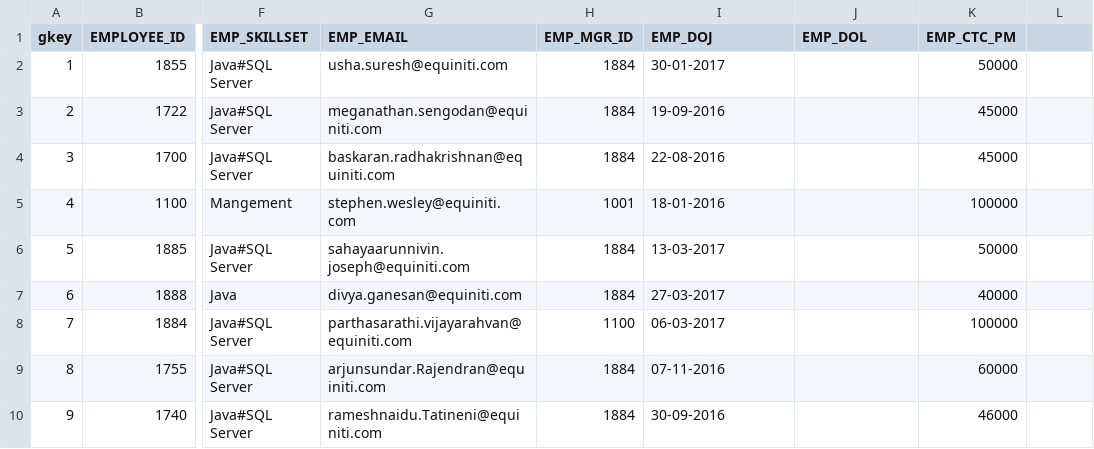
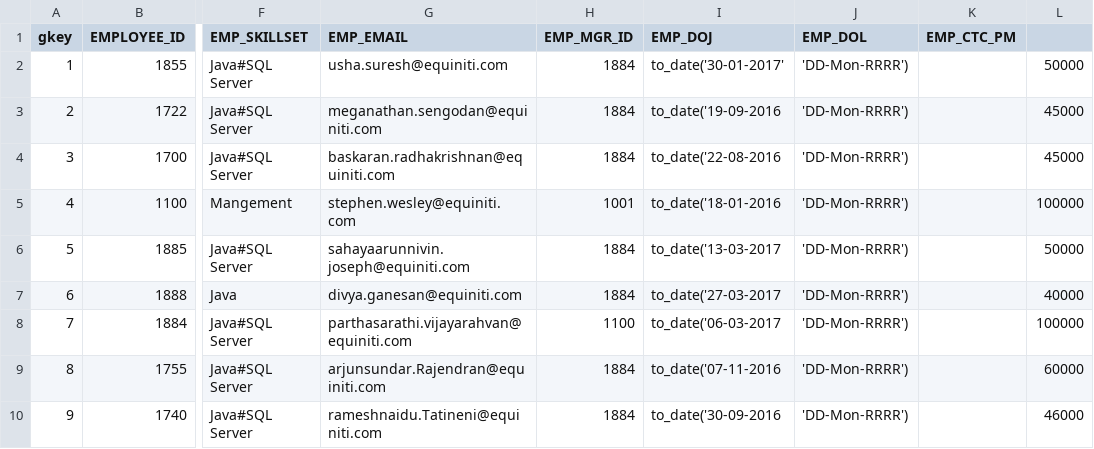
Before and after one commit to baskaran-radhakrishnan-10/IntelliHelpDeskApp, a CSV file: src/main/resources/liquibase/tbl_employee_initial_data.csv, drawn as a sheet; only a part is shown, gaps mark what is left out; the diff names each change by its address in the sheet, - before the commit and + after, or states it on an @@ line.

Commit message:
table data and procedure updated

```diff
--- a/src/main/resources/liquibase/tbl_employee_initial_data.csv
+++ b/src/main/resources/liquibase/tbl_employee_initial_data.csv
-I2 (EMP_DOJ): 30-01-2017
+I2 (EMP_DOJ): to_date('30-01-2017'
-J2:J10 (EMP_DOL): (empty)
+J2:J10 (EMP_DOL): 'DD-Mon-RRRR')
-K2 (EMP_CTC_PM): 50000
+K2 (EMP_CTC_PM): (empty)
-L2: (empty)
+L2: 50000
-I3 (EMP_DOJ): 19-09-2016
+I3 (EMP_DOJ): to_date('19-09-2016
-K3:K4 (EMP_CTC_PM): 45000
+K3:K4 (EMP_CTC_PM): (empty)
-L3:L4: (empty)
+L3:L4: 45000
-I4 (EMP_DOJ): 22-08-2016
+I4 (EMP_DOJ): to_date('22-08-2016
-I5 (EMP_DOJ): 18-01-2016
+I5 (EMP_DOJ): to_date('18-01-2016
-K5 (EMP_CTC_PM): 100000
+K5 (EMP_CTC_PM): (empty)
-L5: (empty)
+L5: 100000
-I6 (EMP_DOJ): 13-03-2017
+I6 (EMP_DOJ): to_date('13-03-2017
-K6 (EMP_CTC_PM): 50000
+K6 (EMP_CTC_PM): (empty)
-L6: (empty)
+L6: 50000
-I7 (EMP_DOJ): 27-03-2017
+I7 (EMP_DOJ): to_date('27-03-2017
-K7 (EMP_CTC_PM): 40000
+K7 (EMP_CTC_PM): (empty)
-L7: (empty)
+L7: 40000
-I8 (EMP_DOJ): 06-03-2017
+I8 (EMP_DOJ): to_date('06-03-2017
-K8 (EMP_CTC_PM): 100000
+K8 (EMP_CTC_PM): (empty)
-L8: (empty)
+L8: 100000
-I9 (EMP_DOJ): 07-11-2016
+I9 (EMP_DOJ): to_date('07-11-2016
-K9 (EMP_CTC_PM): 60000
+K9 (EMP_CTC_PM): (empty)
-L9: (empty)
+L9: 60000
-I10 (EMP_DOJ): 30-09-2016
+I10 (EMP_DOJ): to_date('30-09-2016
-K10 (EMP_CTC_PM): 46000
+K10 (EMP_CTC_PM): (empty)
-L10: (empty)
+L10: 46000
```
Also changed, not shown: 4 other files.
